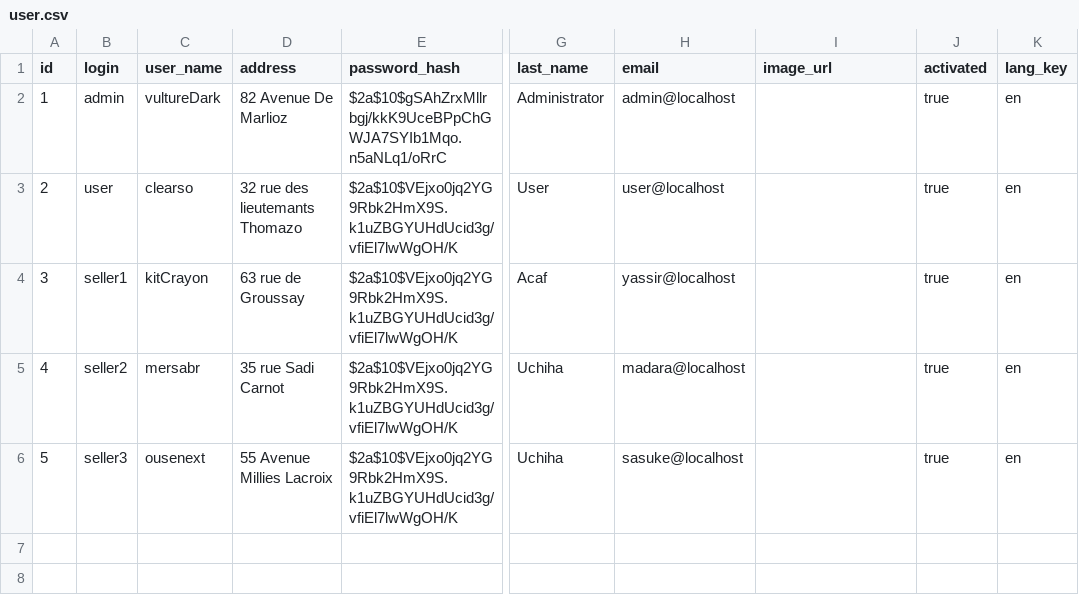
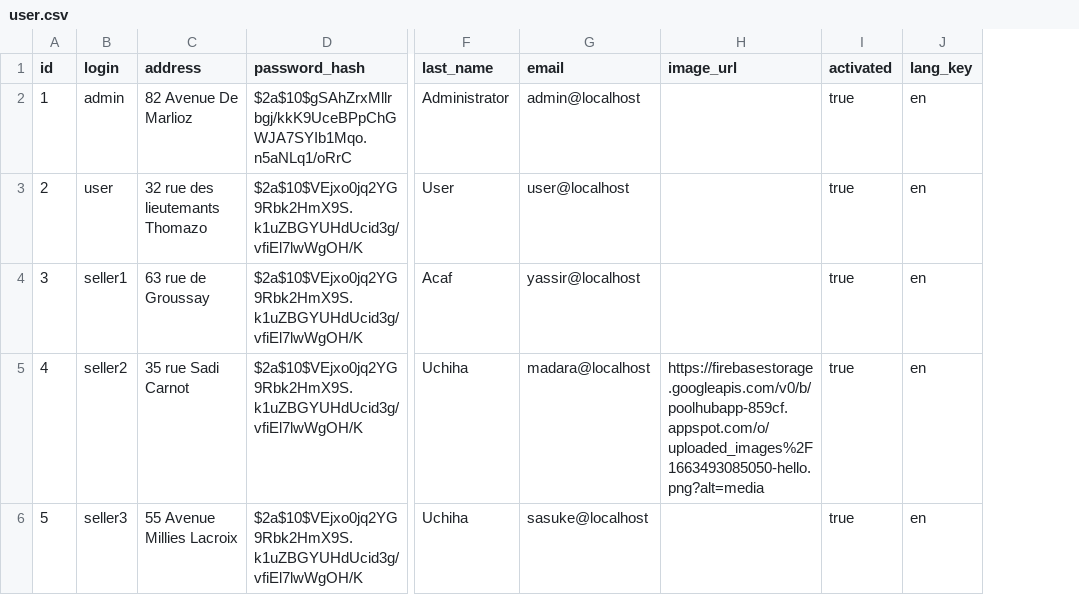
Before and after one commit to yassir78/poolhubapp, a CSV file: src/main/resources/config/liquibase/data/user.csv, drawn as a sheet; only a part is shown, gaps mark what is left out; removed rows and columns are numbered as before the commit, all else as after; the diff names each change by its address in the sheet, - before the commit and + after, or states it on an @@ line.

```diff
--- a/src/main/resources/config/liquibase/data/user.csv
+++ b/src/main/resources/config/liquibase/data/user.csv
-column C (user_name), rows 2-6: vultureDark | clearso | kitCrayon | mersabr | ousenext
-H5 (image_url): (empty)
+H5 (image_url): https://firebasestorage.googleapis.com/v0/b/poolhubapp-859cf.appspot.com/o/uploaded_images%2F1663493085050-hello.png?alt=media
```
Also changed, not shown: 24 other files.
